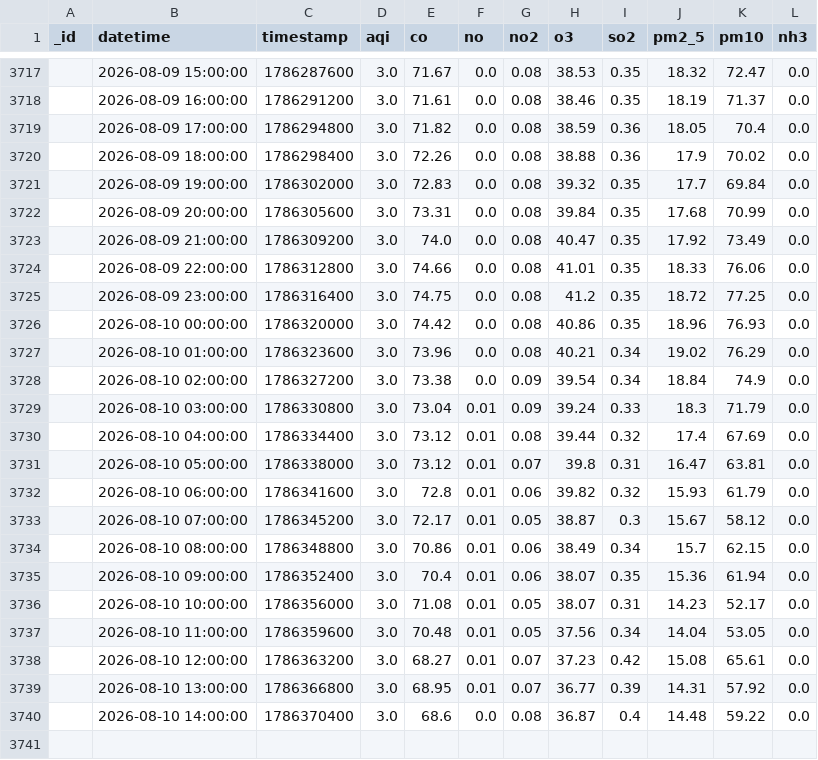
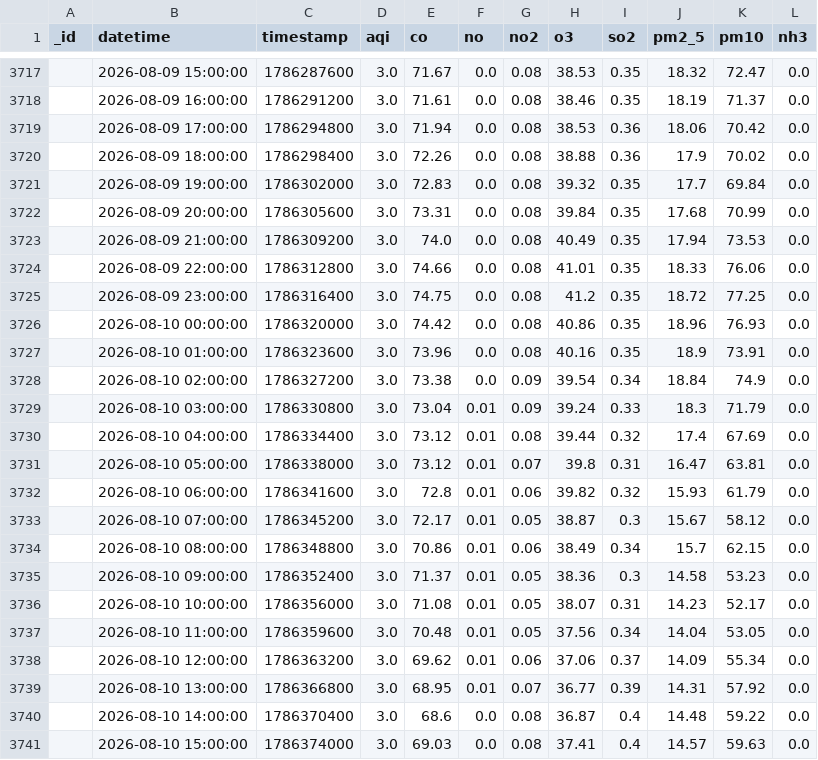
Before and after one commit to Uzicodr/AQI-Predictor-End-to-End-ML-Pipeline-, a CSV file: data/aqi_data.csv, drawn as a sheet; only a part is shown, gaps mark what is left out; the diff covers the shown part only.

```diff
--- a/data/aqi_data.csv
+++ b/data/aqi_data.csv
@@ -3718,3 +3718,3 @@ _id,datetime,timestamp,aqi,co,no,no2,o3,so2,pm2_5,pm10,nh3
 ,2026-08-09 16:00:00,1786291200,3.0,71.61,0.0,0.08,38.46,0.35,18.19,71.37,0.0
-,2026-08-09 17:00:00,1786294800,3.0,71.82,0.0,0.08,38.59,0.36,18.05,70.4,0.0
+,2026-08-09 17:00:00,1786294800,3.0,71.94,0.0,0.08,38.53,0.36,18.06,70.42,0.0
 ,2026-08-09 18:00:00,1786298400,3.0,72.26,0.0,0.08,38.88,0.36,17.9,70.02,0.0
@@ -3722,3 +3722,3 @@ _id,datetime,timestamp,aqi,co,no,no2,o3,so2,pm2_5,pm10,nh3
 ,2026-08-09 20:00:00,1786305600,3.0,73.31,0.0,0.08,39.84,0.35,17.68,70.99,0.0
-,2026-08-09 21:00:00,1786309200,3.0,74.0,0.0,0.08,40.47,0.35,17.92,73.49,0.0
+,2026-08-09 21:00:00,1786309200,3.0,74.0,0.0,0.08,40.49,0.35,17.94,73.53,0.0
 ,2026-08-09 22:00:00,1786312800,3.0,74.66,0.0,0.08,41.01,0.35,18.33,76.06,0.0
@@ -3726,3 +3726,3 @@ _id,datetime,timestamp,aqi,co,no,no2,o3,so2,pm2_5,pm10,nh3
 ,2026-08-10 00:00:00,1786320000,3.0,74.42,0.0,0.08,40.86,0.35,18.96,76.93,0.0
-,2026-08-10 01:00:00,1786323600,3.0,73.96,0.0,0.08,40.21,0.34,19.02,76.29,0.0
+,2026-08-10 01:00:00,1786323600,3.0,73.96,0.0,0.08,40.16,0.35,18.9,73.91,0.0
 ,2026-08-10 02:00:00,1786327200,3.0,73.38,0.0,0.09,39.54,0.34,18.84,74.9,0.0
@@ -3734,7 +3734,8 @@ _id,datetime,timestamp,aqi,co,no,no2,o3,so2,pm2_5,pm10,nh3
 ,2026-08-10 08:00:00,1786348800,3.0,70.86,0.01,0.06,38.49,0.34,15.7,62.15,0.0
-,2026-08-10 09:00:00,1786352400,3.0,70.4,0.01,0.06,38.07,0.35,15.36,61.94,0.0
+,2026-08-10 09:00:00,1786352400,3.0,71.37,0.01,0.05,38.36,0.3,14.58,53.23,0.0
 ,2026-08-10 10:00:00,1786356000,3.0,71.08,0.01,0.05,38.07,0.31,14.23,52.17,0.0
 ,2026-08-10 11:00:00,1786359600,3.0,70.48,0.01,0.05,37.56,0.34,14.04,53.05,0.0
-,2026-08-10 12:00:00,1786363200,3.0,68.27,0.01,0.07,37.23,0.42,15.08,65.61,0.0
+,2026-08-10 12:00:00,1786363200,3.0,69.62,0.01,0.06,37.06,0.37,14.09,55.34,0.0
 ,2026-08-10 13:00:00,1786366800,3.0,68.95,0.01,0.07,36.77,0.39,14.31,57.92,0.0
 ,2026-08-10 14:00:00,1786370400,3.0,68.6,0.0,0.08,36.87,0.4,14.48,59.22,0.0
+,2026-08-10 15:00:00,1786374000,3.0,69.03,0.0,0.08,37.41,0.4,14.57,59.63,0.0
```
Also changed, not shown: 10 edited cells elsewhere in this file, data/aqi_features.csv.
